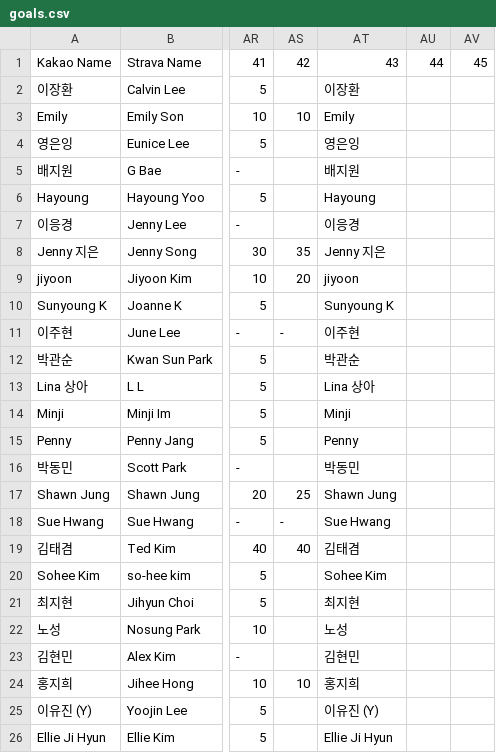
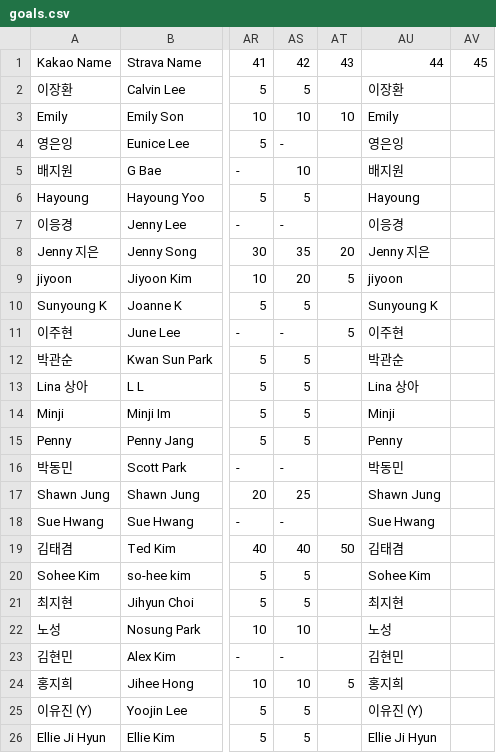
Before and after one commit to jennysong/RunningChallenge, a CSV file: goals.csv, drawn as a sheet; only a part is shown, gaps mark what is left out; removed rows and columns are numbered as before the commit, all else as after; the diff names each change by its address in the sheet, - before the commit and + after, or states it on an @@ line.

```diff
--- a/goals.csv
+++ b/goals.csv
+column AT, rows 1-24: 43 |  | 10 |  |  |  |  | 20 | 5 |  | 5 |  |  |  |  |  |  |  | 50 |  |  |  |  | 5
-column AU, row 1: 44
-AU1: 43
+AU1: 44
-AS2: (empty)
+AS2: 5
-AS4: (empty)
+AS4: -
-AS5: (empty)
+AS5: 10
-AS6: (empty)
+AS6: 5
-AS7: (empty)
+AS7: -
-AS10: (empty)
+AS10: 5
-AS12:AS15: (empty)
+AS12:AS15: 5
-AS16: (empty)
+AS16: -
-AS20:AS21: (empty)
+AS20:AS21: 5
-AS22: (empty)
+AS22: 10
-AS23: (empty)
+AS23: -
-AS25:AS26: (empty)
+AS25:AS26: 5
```
Also changed, not shown: 2 other files.
